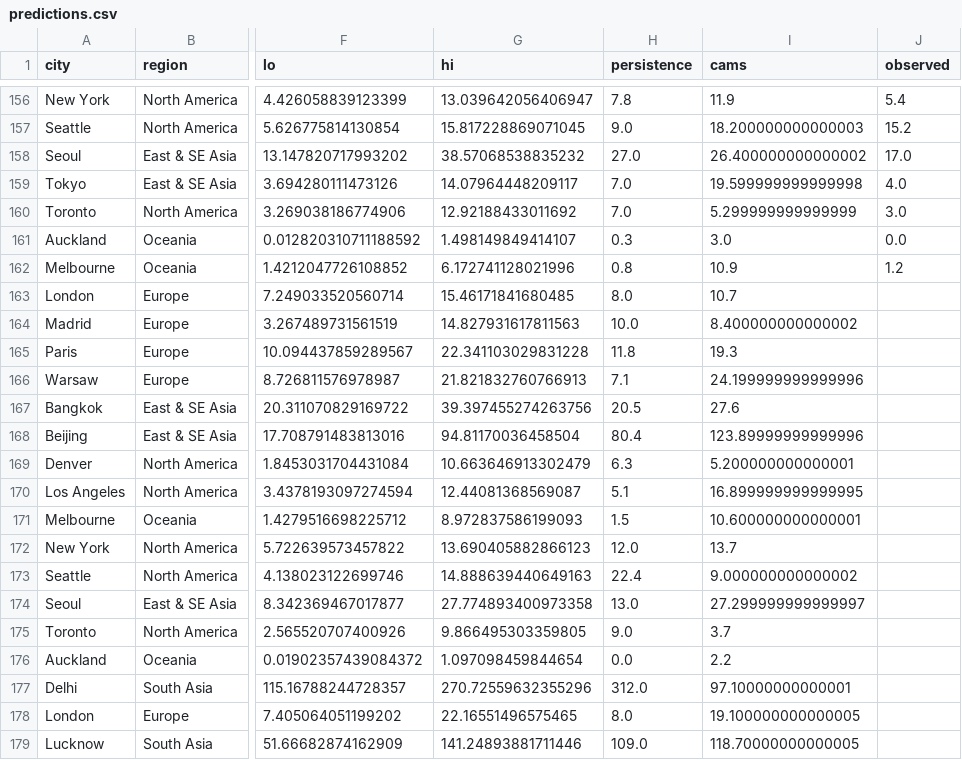
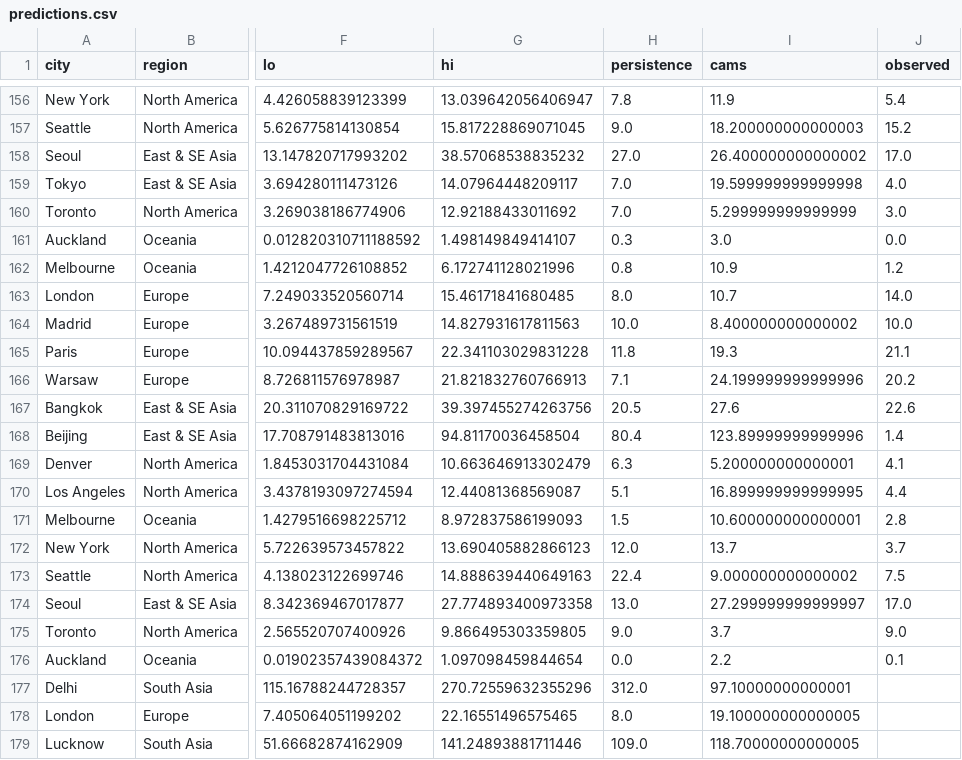
Before and after one commit to akhtarayan57/weather-radar-ai, a CSV file: data/live/predictions.csv, drawn as a sheet; only a part is shown, gaps mark what is left out; the diff covers the shown part only; the diff names each change by its address in the sheet, - before the commit and + after, or states it on an @@ line.

```diff
--- a/data/live/predictions.csv
+++ b/data/live/predictions.csv
-J163 (observed): (empty)
+J163 (observed): 14.0
-J164 (observed): (empty)
+J164 (observed): 10.0
-J165 (observed): (empty)
+J165 (observed): 21.1
-J166 (observed): (empty)
+J166 (observed): 20.2
-J167 (observed): (empty)
+J167 (observed): 22.6
-J168 (observed): (empty)
+J168 (observed): 1.4
-J169 (observed): (empty)
+J169 (observed): 4.1
-J170 (observed): (empty)
+J170 (observed): 4.4
-J171 (observed): (empty)
+J171 (observed): 2.8
-J172 (observed): (empty)
+J172 (observed): 3.7
-J173 (observed): (empty)
+J173 (observed): 7.5
-J174 (observed): (empty)
+J174 (observed): 17.0
-J175 (observed): (empty)
+J175 (observed): 9.0
-J176 (observed): (empty)
+J176 (observed): 0.1
```
Also changed, not shown: 16 added rows elsewhere in this file.
